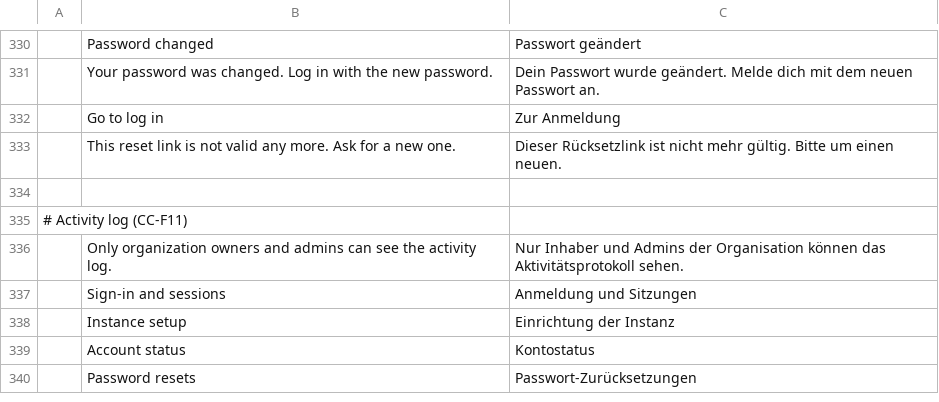
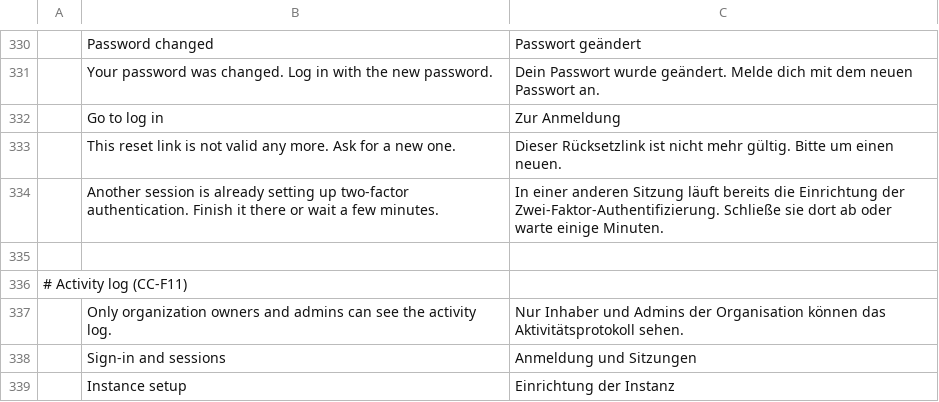
Before and after one commit to Skyfuller1303/craftcloud, a TSV file: apps/craftcloud-admin/src/locales/de.tsv, drawn as a sheet; only a part is shown, gaps mark what is left out; the shorter side is filled out with more unchanged rows.

Commit message:
fix(auth,sdk): AC-02/AC-04 review fixes, persistent second-factor cap, SDK second-factor completion

```diff
--- a/apps/craftcloud-admin/src/locales/de.tsv
+++ b/apps/craftcloud-admin/src/locales/de.tsv
@@ -333,2 +333,3 @@
 	This reset link is not valid any more. Ask for a new one.	Dieser Rücksetzlink ist nicht mehr gültig. Bitte um einen neuen.
+	Another session is already setting up two-factor authentication. Finish it there or wait a few minutes.	In einer anderen Sitzung läuft bereits die Einrichtung der Zwei-Faktor-Authentifizierung. Schließe sie dort ab oder warte einige Minuten.
 
```
Also changed, not shown: apps/craftcloud-admin/src/locales/en.tsv, 26 other files.
